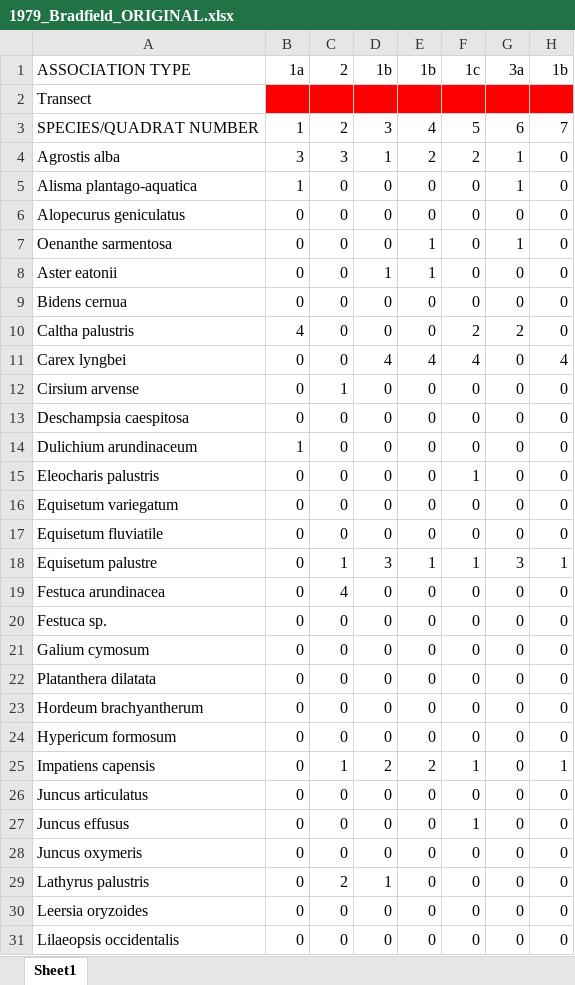
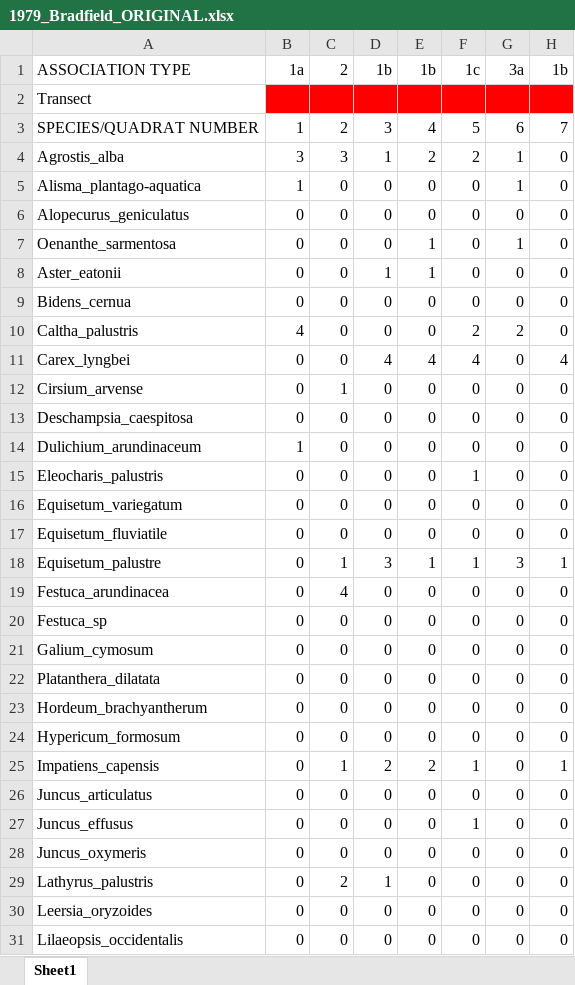
Before and after one commit to stefanielane/CommunityStability, an Excel workbook: 1979_Bradfield_ORIGINAL.xlsx, sheet Sheet1, drawn as a sheet; only a part is shown; values as stored, in another font and other column widths than the file's, no borders; the diff covers the shown part only; the diff names each change by its address in the sheet, - before the commit and + after, or states it on an @@ line.

```diff
--- a/1979_Bradfield_ORIGINAL.xlsx (sheet Sheet1)
+++ b/1979_Bradfield_ORIGINAL.xlsx (sheet Sheet1)
-A4: Agrostis alba
+A4: Agrostis_alba
-A5: Alisma plantago-aquatica
+A5: Alisma_plantago-aquatica
-A6: Alopecurus geniculatus
+A6: Alopecurus_geniculatus
-A7: Oenanthe sarmentosa
+A7: Oenanthe_sarmentosa
-A8: Aster eatonii
+A8: Aster_eatonii
-A9: Bidens cernua
+A9: Bidens_cernua
-A10: Caltha palustris
+A10: Caltha_palustris
-A11: Carex lyngbei
+A11: Carex_lyngbei
-A12: Cirsium arvense
+A12: Cirsium_arvense
-A13: Deschampsia caespitosa
+A13: Deschampsia_caespitosa
-A14: Dulichium arundinaceum
+A14: Dulichium_arundinaceum
-A15: Eleocharis palustris
+A15: Eleocharis_palustris
-A16: Equisetum variegatum
+A16: Equisetum_variegatum
-A17: Equisetum fluviatile
+A17: Equisetum_fluviatile
-A18: Equisetum palustre
+A18: Equisetum_palustre
-A19: Festuca arundinacea
+A19: Festuca_arundinacea
-A20: Festuca sp.
+A20: Festuca_sp
-A21: Galium cymosum
+A21: Galium_cymosum
-A22: Platanthera dilatata
+A22: Platanthera_dilatata
-A23: Hordeum brachyantherum
+A23: Hordeum_brachyantherum
-A24: Hypericum formosum
+A24: Hypericum_formosum
-A25: Impatiens capensis
+A25: Impatiens_capensis
-A26: Juncus articulatus
+A26: Juncus_articulatus
-A27: Juncus effusus
+A27: Juncus_effusus
-A28: Juncus oxymeris
+A28: Juncus_oxymeris
-A29: Lathyrus palustris
+A29: Lathyrus_palustris
-A30: Leersia oryzoides
+A30: Leersia_oryzoides
-A31: Lilaeopsis occidentalis
+A31: Lilaeopsis_occidentalis
```
Also changed, not shown: 27 edited cells elsewhere in this sheet, 1999_Denoth_ORIGINAL.xlsx, species_table_pct.xlsx, 29 other files.
